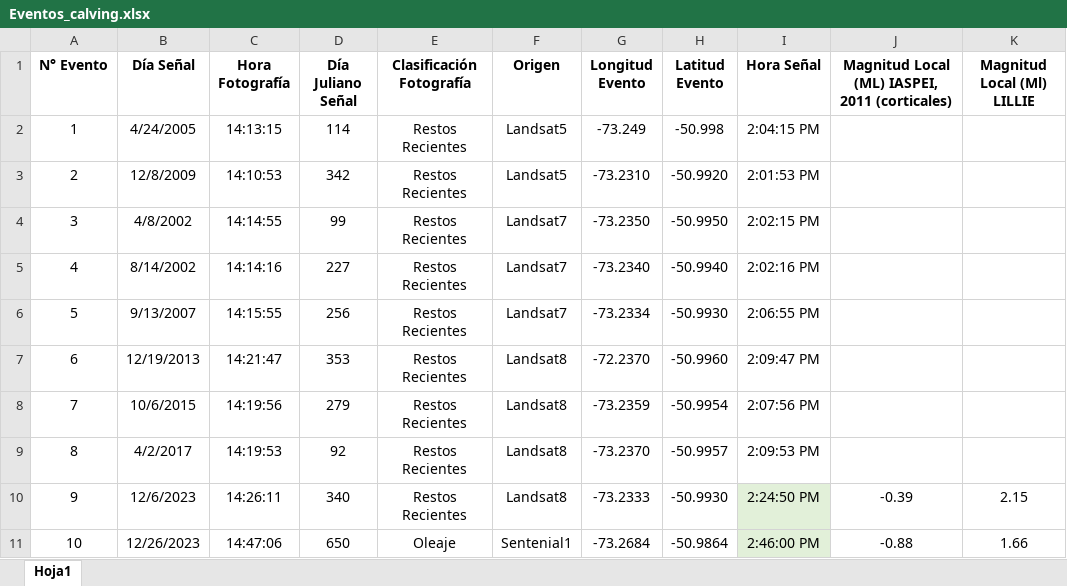
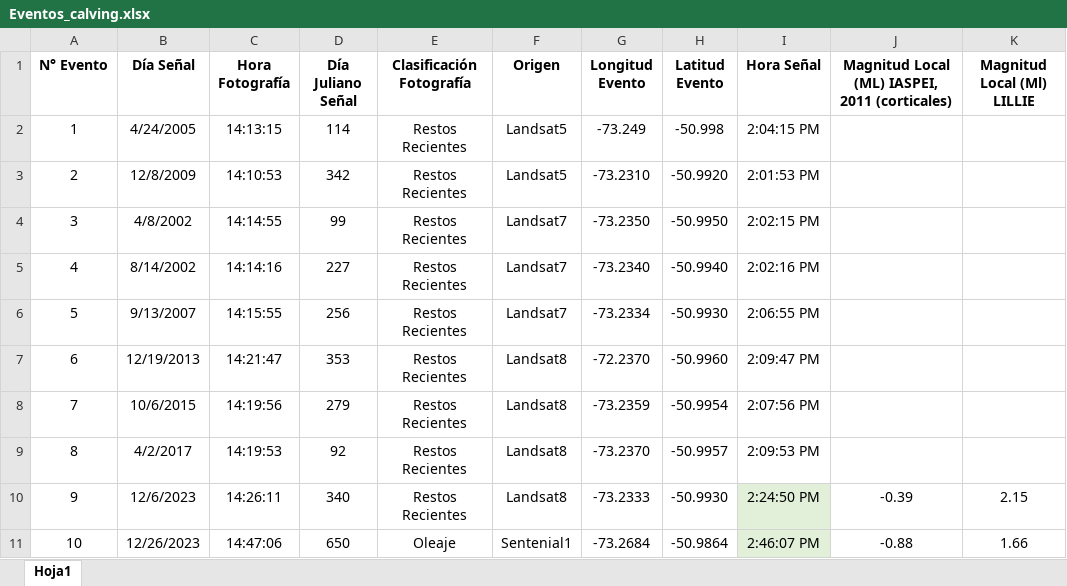
Before and after one commit to sebastianHermosilla/Glacier_Recognition_and_characterization, an Excel workbook: Identifying_CalvingEvents/Eventos_calving.xlsx, sheet Hoja1, drawn as a sheet; values as stored, in another font and other column widths than the file's, no borders; the diff names each change by its address in the sheet, - before the commit and + after, or states it on an @@ line.

Commit message:
adding excel

```diff
--- a/Identifying_CalvingEvents/Eventos_calving.xlsx (sheet Hoja1)
+++ b/Identifying_CalvingEvents/Eventos_calving.xlsx (sheet Hoja1)
-I11 (Hora Señal): 2:46:00 PM
+I11 (Hora Señal): 2:46:07 PM
```
